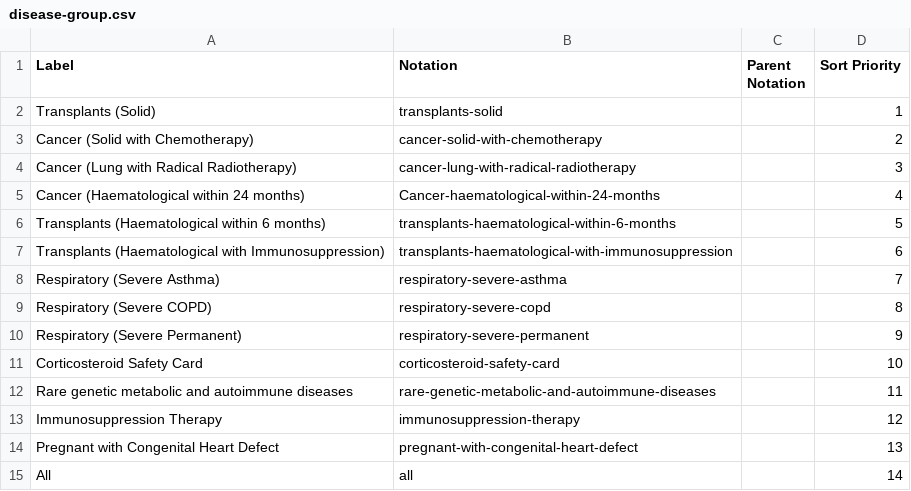
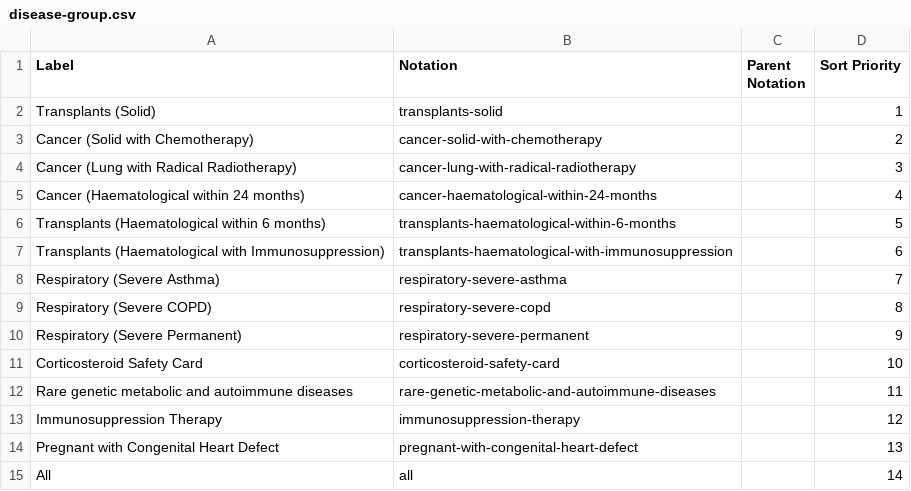
Before and after one commit to GSS-Cogs/family-covid-19, a CSV file: datasets/NHS-D-Coronavirus-Shielded-Patient-List-Summary-Totals-England/codelists/disease-group.csv, drawn as a sheet.

Commit message:
Altered codelist and main.py

```diff
--- a/datasets/NHS-D-Coronavirus-Shielded-Patient-List-Summary-Totals-England/codelists/disease-group.csv
+++ b/datasets/NHS-D-Coronavirus-Shielded-Patient-List-Summary-Totals-England/codelists/disease-group.csv
@@ -4,3 +4,3 @@ Cancer (Solid with Chemotherapy),cancer-solid-with-chemotherapy,,2
 Cancer (Lung with Radical Radiotherapy),cancer-lung-with-radical-radiotherapy,,3
-Cancer (Haematological within 24 months),Cancer-haematological-within-24-months,,4
+Cancer (Haematological within 24 months),cancer-haematological-within-24-months,,4
 Transplants (Haematological within 6 months),transplants-haematological-within-6-months,,5
```
Also changed, not shown: 1 other file.
